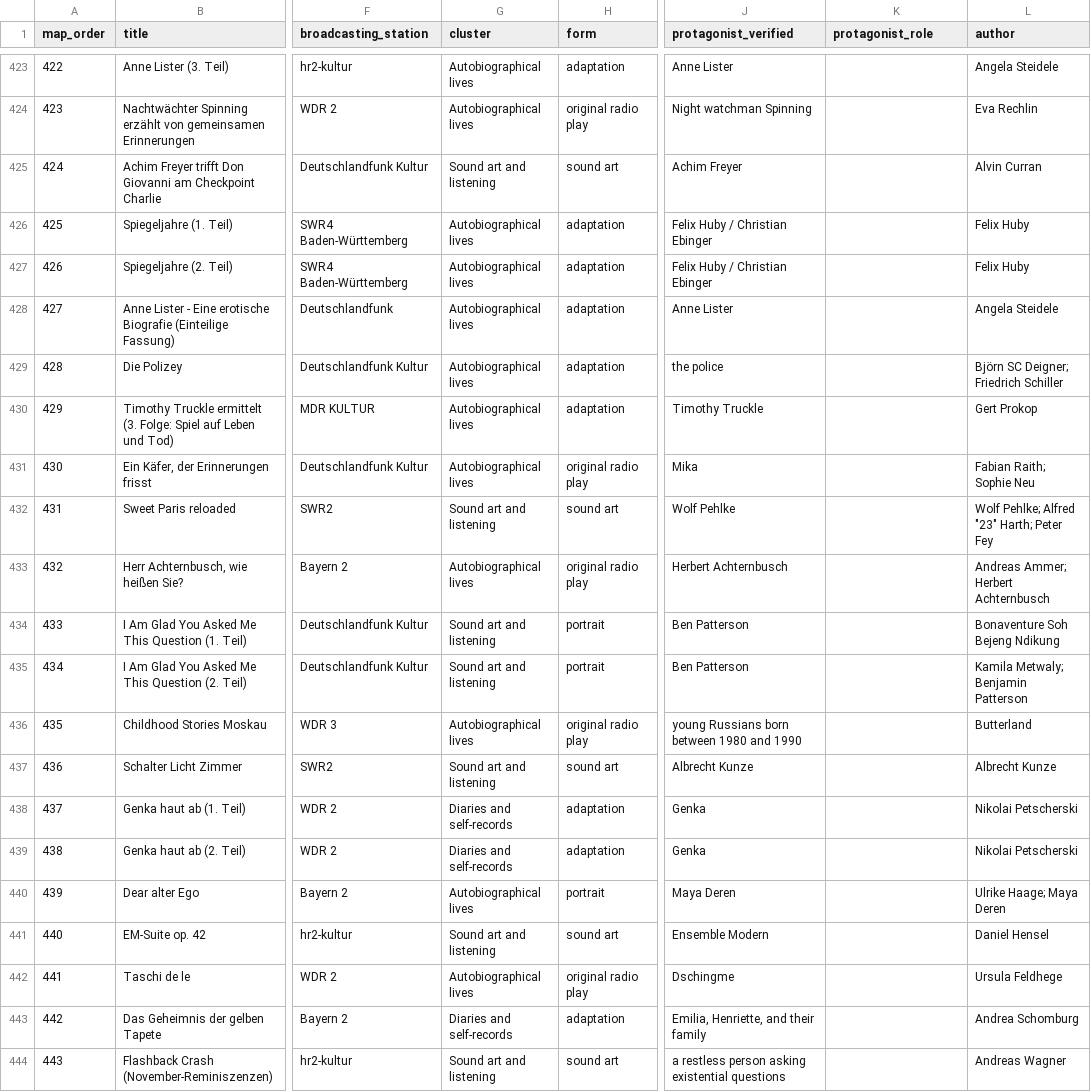
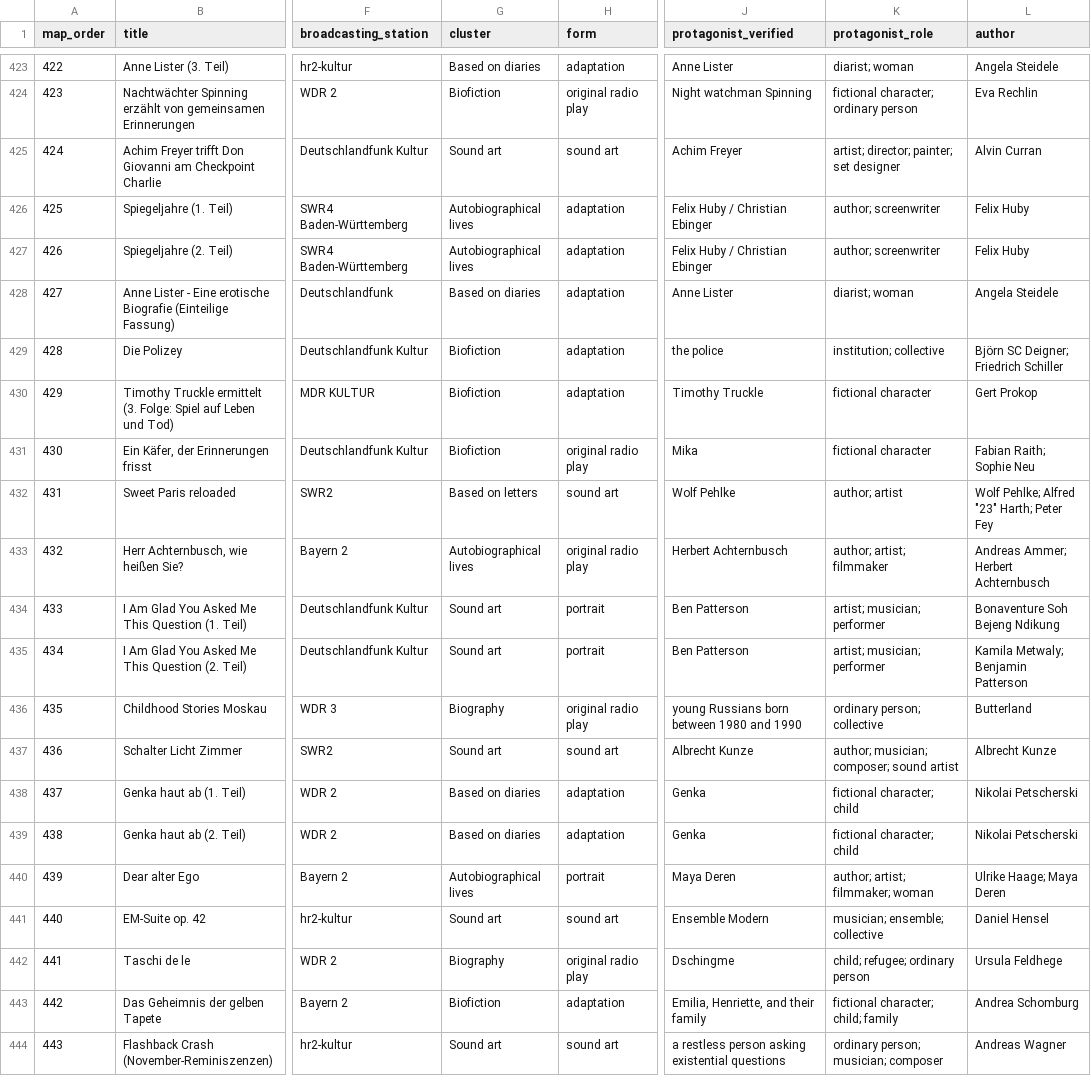
Before and after one commit to martolodyaouank/radio-life-writing-de, a CSV file: data/latent_semantic_map_all_602_sorted.csv, drawn as a sheet; only a part is shown, gaps mark what is left out; the diff covers the shown part only; the diff names each change by its address in the sheet, - before the commit and + after, or states it on an @@ line.

Commit message:
Correct semantic clusters for rows 400-499

```diff
--- a/data/latent_semantic_map_all_602_sorted.csv
+++ b/data/latent_semantic_map_all_602_sorted.csv
-G423 (cluster): Autobiographical lives
+G423 (cluster): Based on diaries
-K423 (protagonist_role): (empty)
+K423 (protagonist_role): diarist; woman
-G424 (cluster): Autobiographical lives
+G424 (cluster): Biofiction
-K424 (protagonist_role): (empty)
+K424 (protagonist_role): fictional character; ordinary person
-G425 (cluster): Sound art and listening
+G425 (cluster): Sound art
-K425 (protagonist_role): (empty)
+K425 (protagonist_role): artist; director; painter; set designer
-K426:K427 (protagonist_role): (empty)
+K426:K427 (protagonist_role): author; screenwriter
-G428 (cluster): Autobiographical lives
+G428 (cluster): Based on diaries
-K428 (protagonist_role): (empty)
+K428 (protagonist_role): diarist; woman
-G429:G431 (cluster): Autobiographical lives
+G429:G431 (cluster): Biofiction
-K429 (protagonist_role): (empty)
+K429 (protagonist_role): institution; collective
-K430:K431 (protagonist_role): (empty)
+K430:K431 (protagonist_role): fictional character
-G432 (cluster): Sound art and listening
+G432 (cluster): Based on letters
-K432 (protagonist_role): (empty)
+K432 (protagonist_role): author; artist
-K433 (protagonist_role): (empty)
+K433 (protagonist_role): author; artist; filmmaker
-G434:G435 (cluster): Sound art and listening
+G434:G435 (cluster): Sound art
-K434:K435 (protagonist_role): (empty)
+K434:K435 (protagonist_role): artist; musician; performer
-G436 (cluster): Autobiographical lives
+G436 (cluster): Biography
-K436 (protagonist_role): (empty)
+K436 (protagonist_role): ordinary person; collective
-G437 (cluster): Sound art and listening
+G437 (cluster): Sound art
-K437 (protagonist_role): (empty)
+K437 (protagonist_role): author; musician; composer; sound artist
-G438:G439 (cluster): Diaries and self-records
+G438:G439 (cluster): Based on diaries
-K438:K439 (protagonist_role): (empty)
+K438:K439 (protagonist_role): fictional character; child
-K440 (protagonist_role): (empty)
+K440 (protagonist_role): author; artist; filmmaker; woman
-G441 (cluster): Sound art and listening
+G441 (cluster): Sound art
-K441 (protagonist_role): (empty)
+K441 (protagonist_role): musician; ensemble; collective
-G442 (cluster): Autobiographical lives
+G442 (cluster): Biography
-K442 (protagonist_role): (empty)
+K442 (protagonist_role): child; refugee; ordinary person
-G443 (cluster): Diaries and self-records
+G443 (cluster): Biofiction
-K443 (protagonist_role): (empty)
+K443 (protagonist_role): fictional character; child; family
-G444 (cluster): Sound art and listening
+G444 (cluster): Sound art
-K444 (protagonist_role): (empty)
+K444 (protagonist_role): ordinary person; musician; composer
```
Also changed, not shown: 151 edited cells elsewhere in this file.
